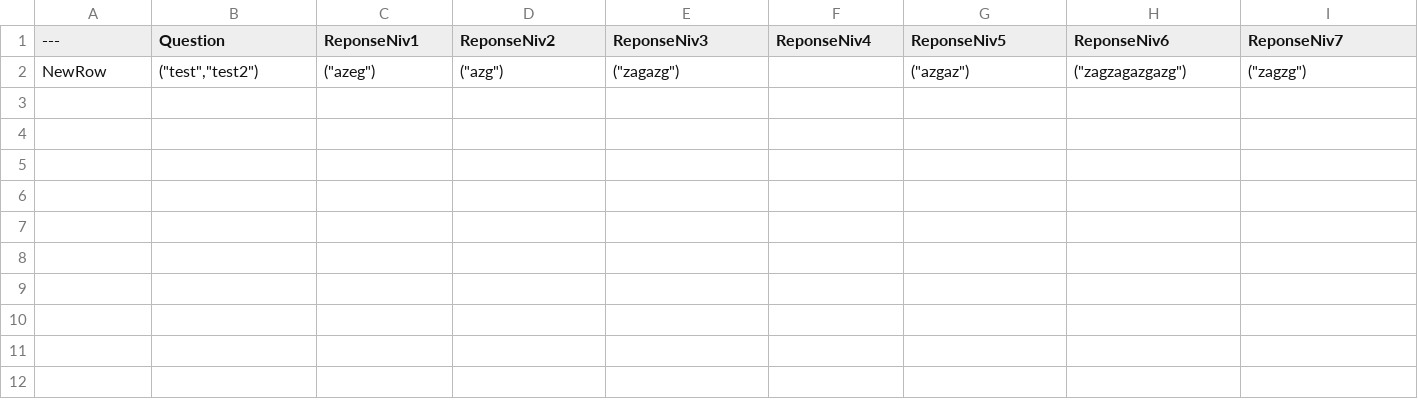
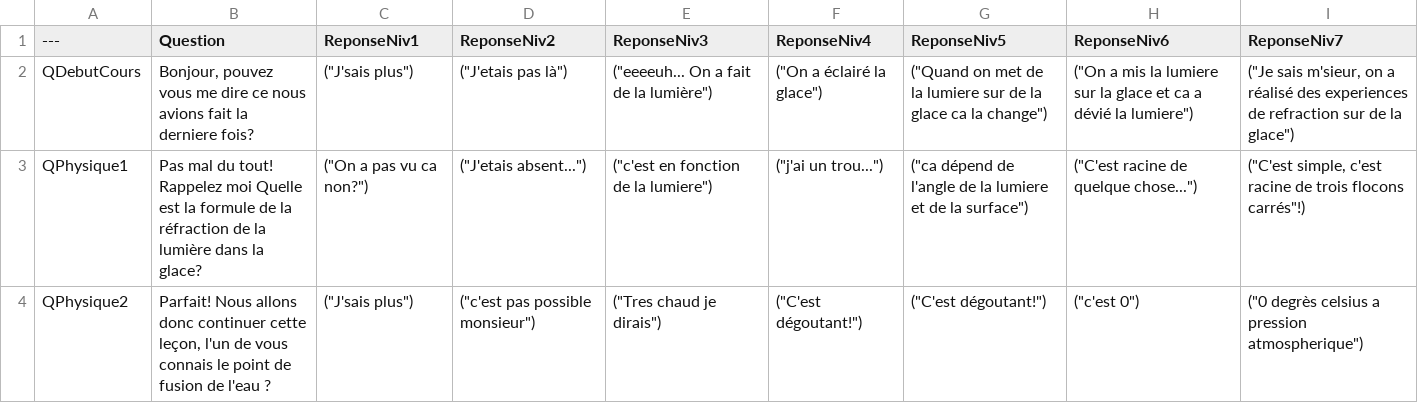
Before and after one commit to PierreEVEN/ProjetT4, a CSV file: DataQuestionProf.csv, drawn as a sheet; removed rows and columns are numbered as before the commit, all else as after; the diff names each change by its address in the sheet, - before the commit and + after, or states it on an @@ line.

Commit message:
Mise a jour questions prof

```diff
--- a/DataQuestionProf.csv
+++ b/DataQuestionProf.csv
-row 2: NewRow | ("test","test2") | ("azeg") | ("azg") | ("zagazg") |  | ("azgaz") | ("zagzagazgazg") | ("zagzg")
+row 2: QDebutCours | Bonjour, pouvez vous me dire ce nous avions fait la derniere fois? | ("J'sais plus") | ("J'etais pas là") | ("eeeeuh... On a fait de la lumière") | ("On a éclairé la glace") | ("Quand on met de la lumiere sur de la glace ca la change") | ("On a mis la lumiere sur la glace et ca a dévié la lumiere") | ("Je sais m'sieur, on a réalisé des experiences de refraction sur de la glace")
+row 3: QPhysique1 | Pas mal du tout! Rappelez moi Quelle est la formule de la réfraction de la lumière dans la glace? | ("On a pas vu ca non?") | ("J'etais absent...") | ("c'est en fonction de la lumiere") | ("j'ai un trou...") | ("ca dépend de l'angle de la lumiere et de la surface") | ("C'est racine de quelque chose...") | ("C'est simple, c'est racine de trois flocons carrés"!)
+row 4: QPhysique2 | Parfait! Nous allons donc continuer cette leçon, l'un de vous connais le point de fusion de l'eau ? | ("J'sais plus") | ("c'est pas possible monsieur") | ("Tres chaud je dirais") | ("C'est dégoutant!") | ("C'est dégoutant!") | ("c'est 0") | ("0 degrès celsius a pression atmospherique")
```
